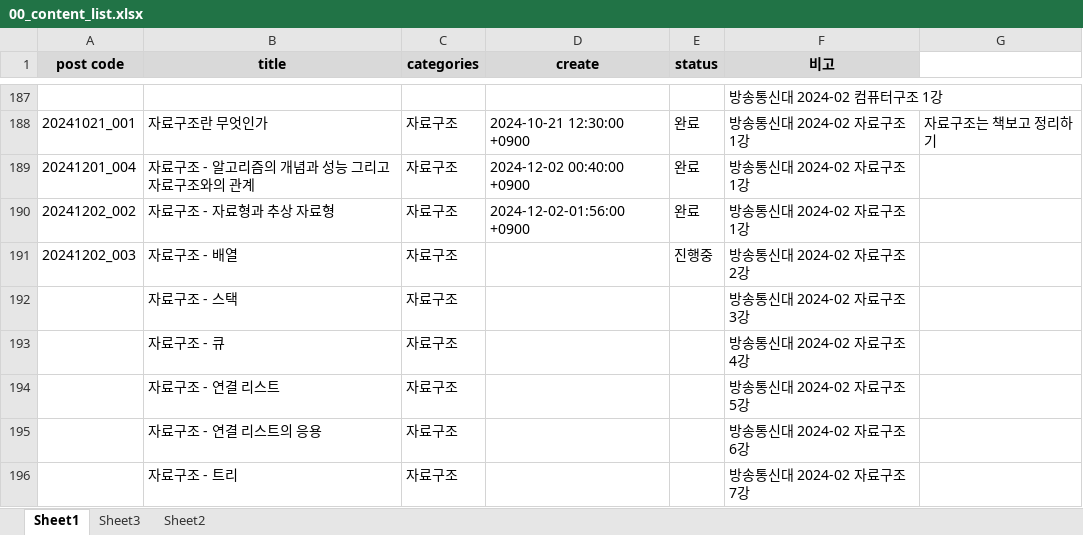
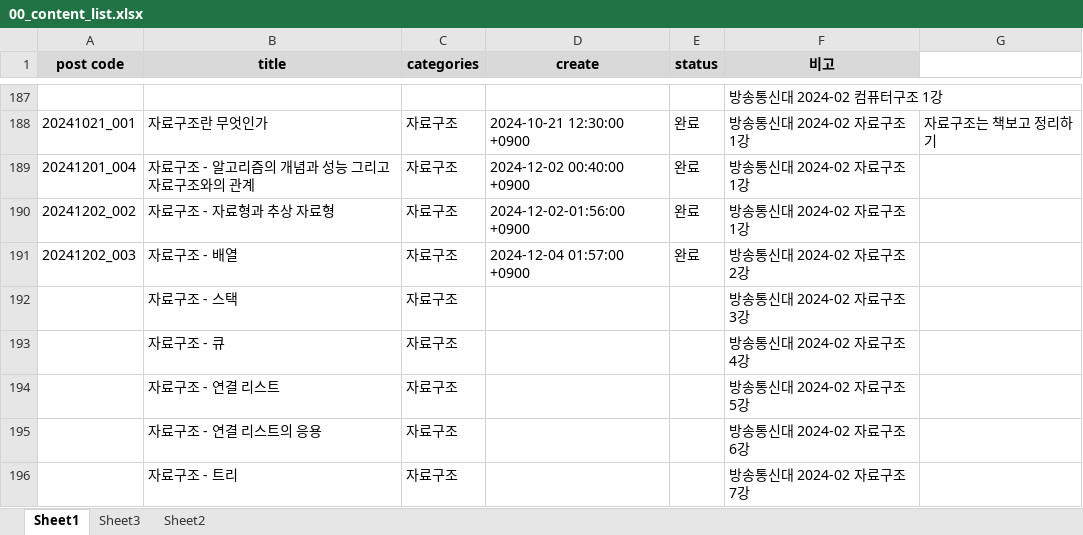
Before and after one commit to whdrns2013/whdrns2013.github.io, an Excel workbook: assets/xlsx/00_content_list.xlsx, sheet Sheet1, drawn as a sheet; only a part is shown, gaps mark what is left out; values as stored, in another font and other column widths than the file's, no borders; the diff names each change by its address in the sheet, - before the commit and + after, or states it on an @@ line.

```diff
--- a/assets/xlsx/00_content_list.xlsx (sheet Sheet1)
+++ b/assets/xlsx/00_content_list.xlsx (sheet Sheet1)
-D191 (create): (empty)
+D191 (create): 2024-12-04 01:57:00 +0900
-E191 (status): 진행중
+E191 (status): 완료
```
Also changed, not shown: 12 other files.
